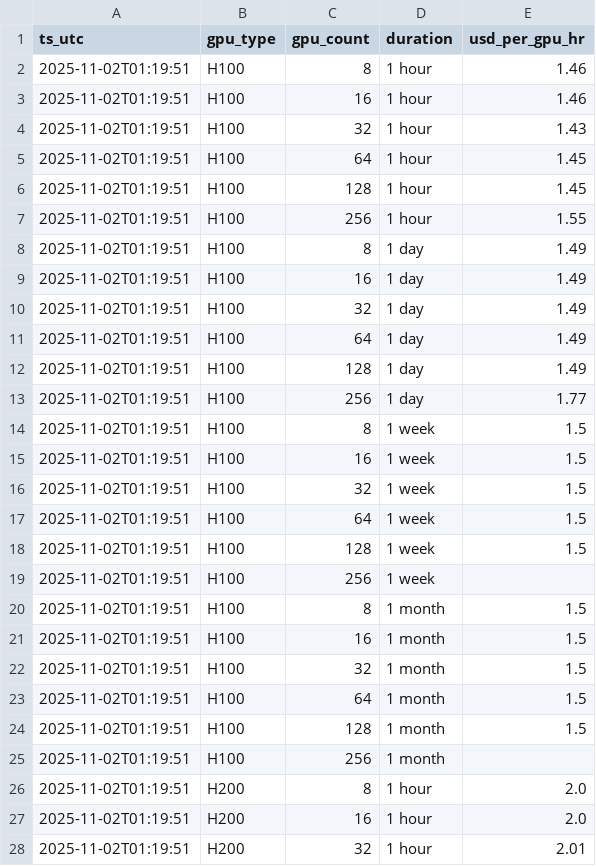
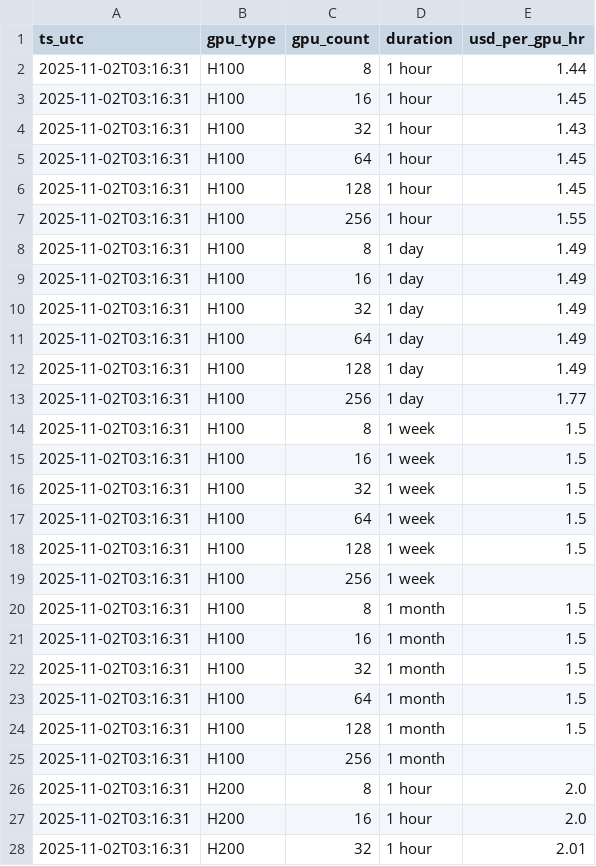
Before and after one commit to evieculloty9/gpu-pricing-scraper, a CSV file: sfcompute_grid/grid_20251102.csv, drawn as a sheet; only a part is shown; the diff covers the shown part only.

```diff
--- a/sfcompute_grid/grid_20251102.csv
+++ b/sfcompute_grid/grid_20251102.csv
@@ -1,28 +1,28 @@
 ts_utc,gpu_type,gpu_count,duration,usd_per_gpu_hr
-2025-11-02T01:19:51,H100,8,1 hour,1.46
-2025-11-02T01:19:51,H100,16,1 hour,1.46
-2025-11-02T01:19:51,H100,32,1 hour,1.43
-2025-11-02T01:19:51,H100,64,1 hour,1.45
-2025-11-02T01:19:51,H100,128,1 hour,1.45
-2025-11-02T01:19:51,H100,256,1 hour,1.55
-2025-11-02T01:19:51,H100,8,1 day,1.49
-2025-11-02T01:19:51,H100,16,1 day,1.49
-2025-11-02T01:19:51,H100,32,1 day,1.49
-2025-11-02T01:19:51,H100,64,1 day,1.49
-2025-11-02T01:19:51,H100,128,1 day,1.49
-2025-11-02T01:19:51,H100,256,1 day,1.77
-2025-11-02T01:19:51,H100,8,1 week,1.5
-2025-11-02T01:19:51,H100,16,1 week,1.5
-2025-11-02T01:19:51,H100,32,1 week,1.5
-2025-11-02T01:19:51,H100,64,1 week,1.5
-2025-11-02T01:19:51,H100,128,1 week,1.5
-2025-11-02T01:19:51,H100,256,1 week,
-2025-11-02T01:19:51,H100,8,1 month,1.5
-2025-11-02T01:19:51,H100,16,1 month,1.5
-2025-11-02T01:19:51,H100,32,1 month,1.5
-2025-11-02T01:19:51,H100,64,1 month,1.5
-2025-11-02T01:19:51,H100,128,1 month,1.5
-2025-11-02T01:19:51,H100,256,1 month,
-2025-11-02T01:19:51,H200,8,1 hour,2.0
-2025-11-02T01:19:51,H200,16,1 hour,2.0
-2025-11-02T01:19:51,H200,32,1 hour,2.01
+2025-11-02T03:16:31,H100,8,1 hour,1.44
+2025-11-02T03:16:31,H100,16,1 hour,1.45
+2025-11-02T03:16:31,H100,32,1 hour,1.43
+2025-11-02T03:16:31,H100,64,1 hour,1.45
+2025-11-02T03:16:31,H100,128,1 hour,1.45
+2025-11-02T03:16:31,H100,256,1 hour,1.55
+2025-11-02T03:16:31,H100,8,1 day,1.49
+2025-11-02T03:16:31,H100,16,1 day,1.49
+2025-11-02T03:16:31,H100,32,1 day,1.49
+2025-11-02T03:16:31,H100,64,1 day,1.49
+2025-11-02T03:16:31,H100,128,1 day,1.49
+2025-11-02T03:16:31,H100,256,1 day,1.77
+2025-11-02T03:16:31,H100,8,1 week,1.5
+2025-11-02T03:16:31,H100,16,1 week,1.5
+2025-11-02T03:16:31,H100,32,1 week,1.5
+2025-11-02T03:16:31,H100,64,1 week,1.5
+2025-11-02T03:16:31,H100,128,1 week,1.5
+2025-11-02T03:16:31,H100,256,1 week,
+2025-11-02T03:16:31,H100,8,1 month,1.5
+2025-11-02T03:16:31,H100,16,1 month,1.5
+2025-11-02T03:16:31,H100,32,1 month,1.5
+2025-11-02T03:16:31,H100,64,1 month,1.5
+2025-11-02T03:16:31,H100,128,1 month,1.5
+2025-11-02T03:16:31,H100,256,1 month,
+2025-11-02T03:16:31,H200,8,1 hour,2.0
+2025-11-02T03:16:31,H200,16,1 hour,2.0
+2025-11-02T03:16:31,H200,32,1 hour,2.01
```
Also changed, not shown: 21 edited cells elsewhere in this file, docs/data/budget_scenarios.csv, docs/data/sfcompute_metrics.csv, 6 other files.
